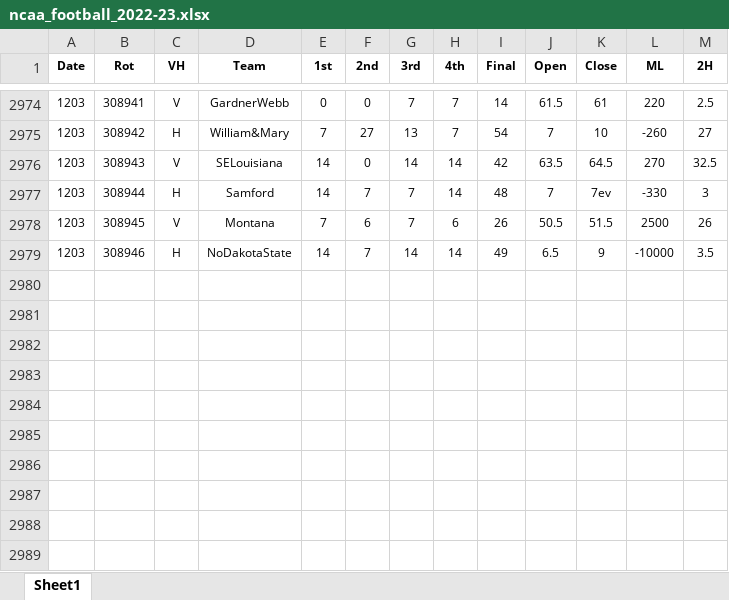
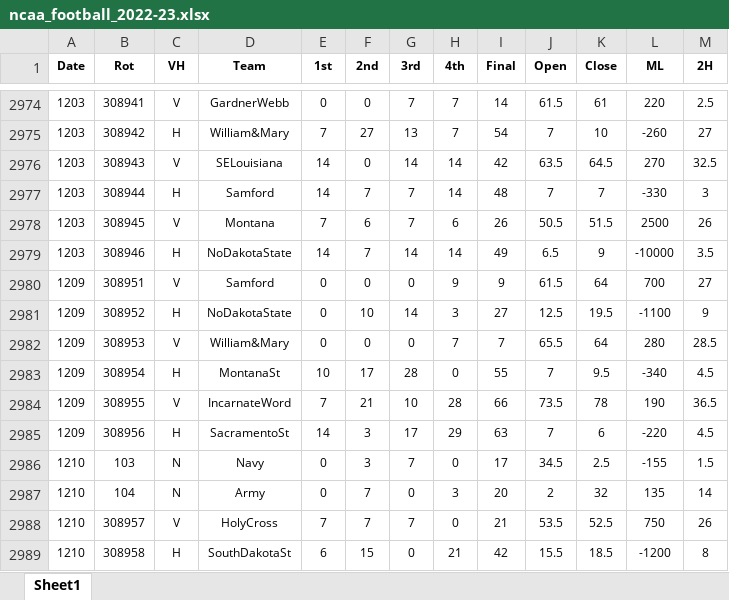
Before and after one commit to DillonKoch/Sports_Betting, an Excel workbook: Data/Odds/NCAAF/ncaa_football_2022-23.xlsx, sheet Sheet1, drawn as a sheet; only a part is shown, gaps mark what is left out; values as stored, in another font and other column widths than the file's, no borders; the diff names each change by its address in the sheet, - before the commit and + after, or states it on an @@ line.

```diff
--- a/Data/Odds/NCAAF/ncaa_football_2022-23.xlsx (sheet Sheet1)
+++ b/Data/Odds/NCAAF/ncaa_football_2022-23.xlsx (sheet Sheet1)
-K2977 (Close): 7ev
+K2977 (Close): 7
+row 2980: 1209 | 308951 | V | Samford | 0 | 0 | 0 | 9 | 9 | 61.5 | 64 | 700 | 27
+row 2981: 1209 | 308952 | H | NoDakotaState | 0 | 10 | 14 | 3 | 27 | 12.5 | 19.5 | -1100 | 9
+row 2982: 1209 | 308953 | V | William&Mary | 0 | 0 | 0 | 7 | 7 | 65.5 | 64 | 280 | 28.5
+row 2983: 1209 | 308954 | H | MontanaSt | 10 | 17 | 28 | 0 | 55 | 7 | 9.5 | -340 | 4.5
+row 2984: 1209 | 308955 | V | IncarnateWord | 7 | 21 | 10 | 28 | 66 | 73.5 | 78 | 190 | 36.5
+row 2985: 1209 | 308956 | H | SacramentoSt | 14 | 3 | 17 | 29 | 63 | 7 | 6 | -220 | 4.5
+row 2986: 1210 | 103 | N | Navy | 0 | 3 | 7 | 0 | 17 | 34.5 | 2.5 | -155 | 1.5
+row 2987: 1210 | 104 | N | Army | 0 | 7 | 0 | 3 | 20 | 2 | 32 | 135 | 14
+row 2988: 1210 | 308957 | V | HolyCross | 7 | 7 | 7 | 0 | 21 | 53.5 | 52.5 | 750 | 26
+row 2989: 1210 | 308958 | H | SouthDakotaSt | 6 | 15 | 0 | 21 | 42 | 15.5 | 18.5 | -1200 | 8
```
Also changed, not shown: Data/Odds/NBA/NBA_odds_2022-23.xlsx, Data/Odds/NCAAB/ncaa_basketball_2022-23.xlsx, 7 other files.
